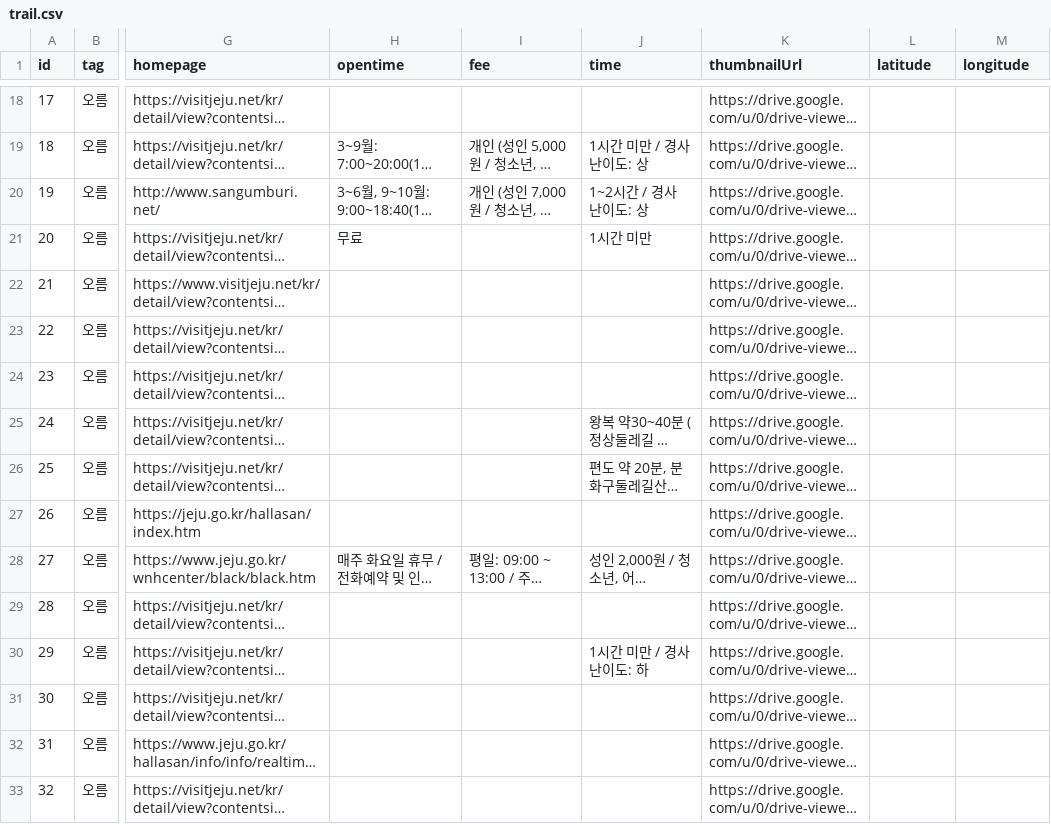
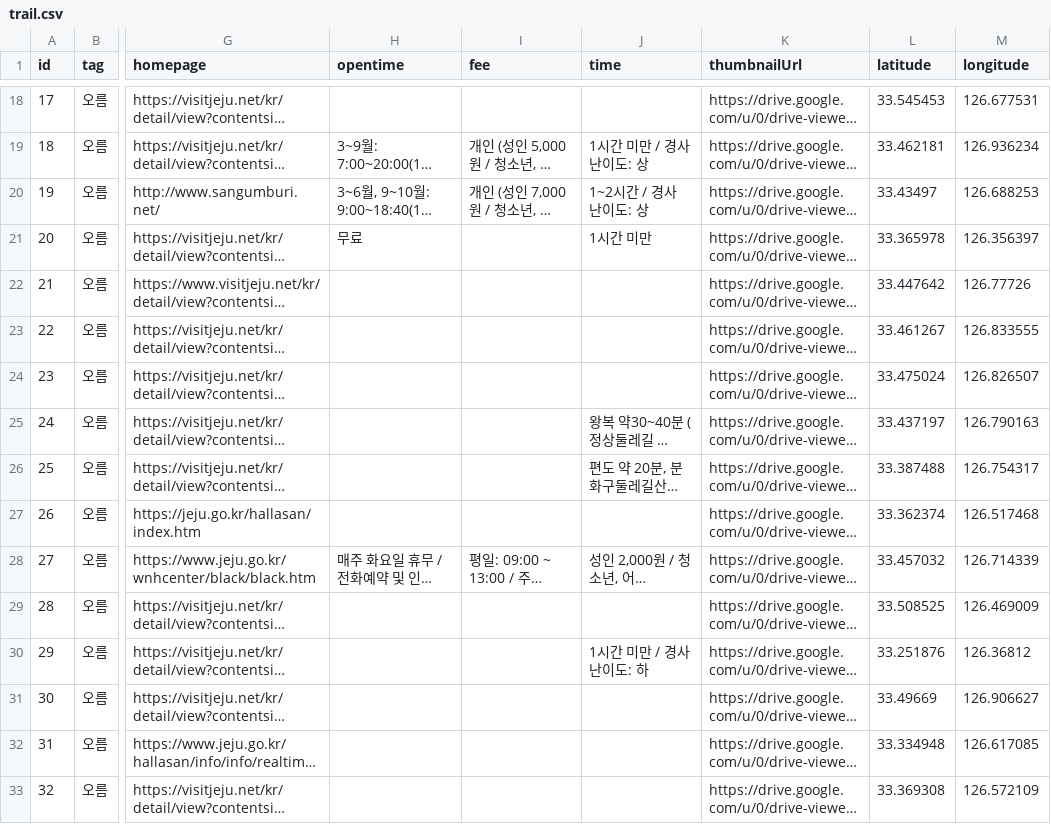
Before and after one commit to JejuGudGo/Backend, a CSV file: src/main/resources/csv/course/trail.csv, drawn as a sheet; only a part is shown, gaps mark what is left out; long unchanged cells end in …; the diff covers the shown part only; the diff names each change by its address in the sheet, - before the commit and + after, or states it on an @@ line.

```diff
--- a/src/main/resources/csv/course/trail.csv
+++ b/src/main/resources/csv/course/trail.csv
-L18 (latitude): (empty)
+L18 (latitude): 33.545453
-M18 (longitude): (empty)
+M18 (longitude): 126.677531
-L19 (latitude): (empty)
+L19 (latitude): 33.462181
-M19 (longitude): (empty)
+M19 (longitude): 126.936234
-L20 (latitude): (empty)
+L20 (latitude): 33.43497
-M20 (longitude): (empty)
+M20 (longitude): 126.688253
-L21 (latitude): (empty)
+L21 (latitude): 33.365978
-M21 (longitude): (empty)
+M21 (longitude): 126.356397
-L22 (latitude): (empty)
+L22 (latitude): 33.447642
-M22 (longitude): (empty)
+M22 (longitude): 126.77726
-L23 (latitude): (empty)
+L23 (latitude): 33.461267
-M23 (longitude): (empty)
+M23 (longitude): 126.833555
-L24 (latitude): (empty)
+L24 (latitude): 33.475024
-M24 (longitude): (empty)
+M24 (longitude): 126.826507
-L25 (latitude): (empty)
+L25 (latitude): 33.437197
-M25 (longitude): (empty)
+M25 (longitude): 126.790163
-L26 (latitude): (empty)
+L26 (latitude): 33.387488
-M26 (longitude): (empty)
+M26 (longitude): 126.754317
-L27 (latitude): (empty)
+L27 (latitude): 33.362374
-M27 (longitude): (empty)
+M27 (longitude): 126.517468
-L28 (latitude): (empty)
+L28 (latitude): 33.457032
-M28 (longitude): (empty)
+M28 (longitude): 126.714339
-L29 (latitude): (empty)
+L29 (latitude): 33.508525
-M29 (longitude): (empty)
+M29 (longitude): 126.469009
-L30 (latitude): (empty)
+L30 (latitude): 33.251876
-M30 (longitude): (empty)
+M30 (longitude): 126.36812
-L31 (latitude): (empty)
+L31 (latitude): 33.49669
-M31 (longitude): (empty)
+M31 (longitude): 126.906627
-L32 (latitude): (empty)
+L32 (latitude): 33.334948
-M32 (longitude): (empty)
+M32 (longitude): 126.617085
-L33 (latitude): (empty)
+L33 (latitude): 33.369308
-M33 (longitude): (empty)
+M33 (longitude): 126.572109
```
Also changed, not shown: 88 edited cells elsewhere in this file, 3 other files.
